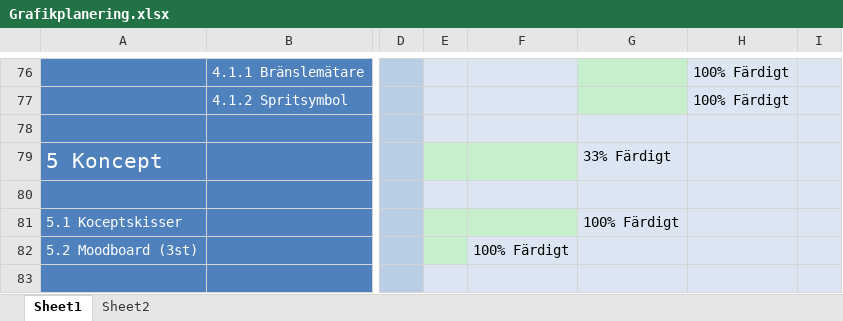
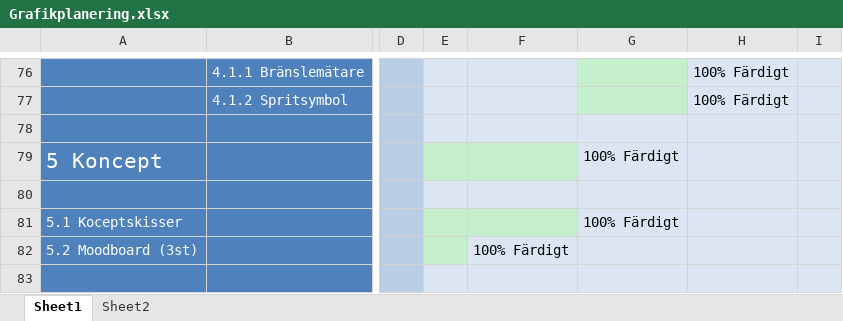
Before and after one commit to Dahlqvist/Spelprojekt1, an Excel workbook: Grafik/Planering/Grafikplanering.xlsx, sheet Sheet1, drawn as a sheet; only a part is shown, gaps mark what is left out; values as stored, in another font and other column widths than the file's, no borders; the diff covers the shown part only; the diff names each change by its address in the sheet, - before the commit and + after, or states it on an @@ line.

```diff
--- a/Grafik/Planering/Grafikplanering.xlsx (sheet Sheet1)
+++ b/Grafik/Planering/Grafikplanering.xlsx (sheet Sheet1)
-G79: 33% Färdigt
+G79: 100% Färdigt
```
Also changed, not shown: 1 added row, 3 edited cells and cell formats elsewhere in this sheet, 12 other files.
